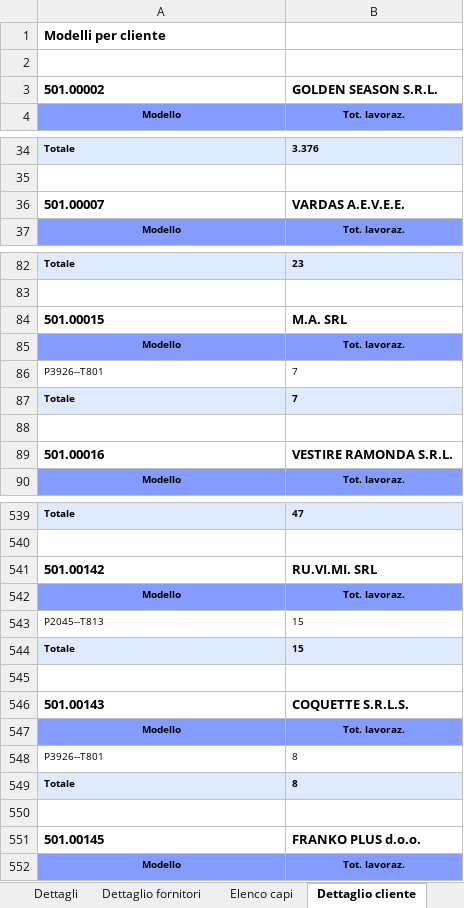
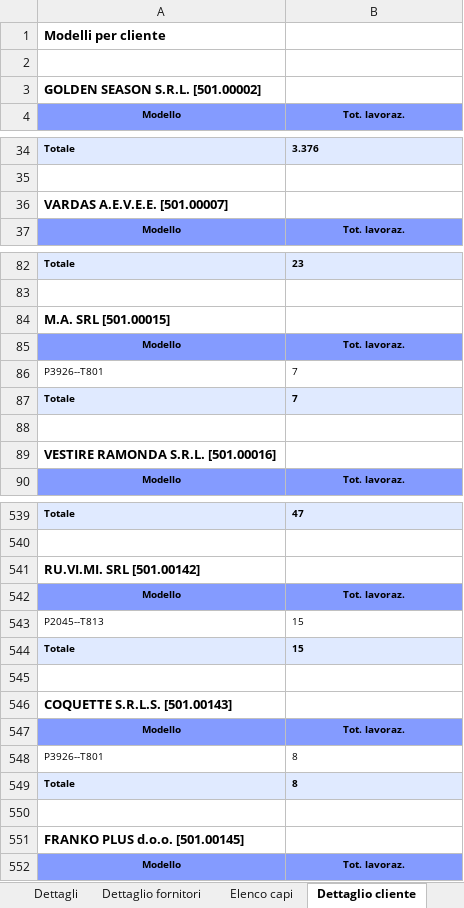
Before and after one commit to Micronaet/micronaet-utility, an Excel workbook: mes_parse_report_xlsx/Ordinati/ordinato.xlsx, sheet Dettaglio cliente, drawn as a sheet; only a part is shown, gaps mark what is left out; values as stored, in another font and other column widths than the file's, no borders; removed rows and columns are numbered as before the commit, all else as after; the diff covers the shown part only; the diff names each change by its address in the sheet, - before the commit and + after, or states it on an @@ line.

```diff
--- a/mes_parse_report_xlsx/Ordinati/ordinato.xlsx (sheet Dettaglio cliente)
+++ b/mes_parse_report_xlsx/Ordinati/ordinato.xlsx (sheet Dettaglio cliente)
-row 3: 501.00002 | GOLDEN SEASON S.R.L.
+row 3: GOLDEN SEASON S.R.L. [501.00002]
-row 36: 501.00007 | VARDAS A.E.V.E.E.
+row 36: VARDAS A.E.V.E.E. [501.00007]
-row 84: 501.00015 | M.A. SRL
+row 84: M.A. SRL [501.00015]
-row 89: 501.00016 | VESTIRE RAMONDA S.R.L.
+row 89: VESTIRE RAMONDA S.R.L. [501.00016]
-row 541: 501.00142 | RU.VI.MI. SRL
+row 541: RU.VI.MI. SRL [501.00142]
-row 546: 501.00143 | COQUETTE S.R.L.S.
+row 546: COQUETTE S.R.L.S. [501.00143]
-row 551: 501.00145 | FRANKO PLUS d.o.o.
+row 551: FRANKO PLUS d.o.o. [501.00145]
```
Also changed, not shown: 62 added rows and 62 removed rows elsewhere in this sheet, 2 other files.
